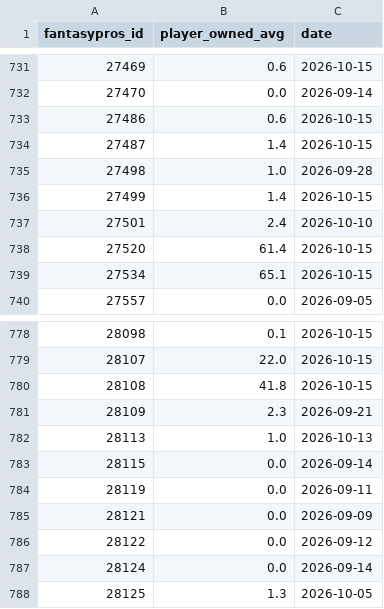
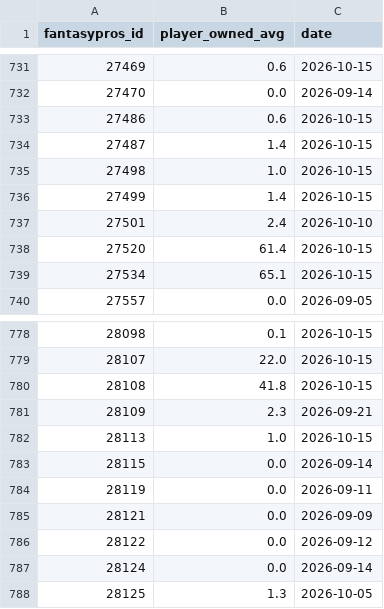
Before and after one commit to brockwilson132/startsit, a CSV file: history/ownership.csv, drawn as a sheet; only a part is shown, gaps mark what is left out.

```diff
--- a/history/ownership.csv
+++ b/history/ownership.csv
@@ -734,3 +734,3 @@ fantasypros_id,player_owned_avg,date
 27487,1.4,2026-10-15
-27498,1.0,2026-09-28
+27498,1.0,2026-10-15
 27499,1.4,2026-10-15
@@ -781,3 +781,3 @@ fantasypros_id,player_owned_avg,date
 28109,2.3,2026-09-21
-28113,1.0,2026-10-13
+28113,1.0,2026-10-15
 28115,0.0,2026-09-14
```
Also changed, not shown: history/ecr_2026_6.csv.
